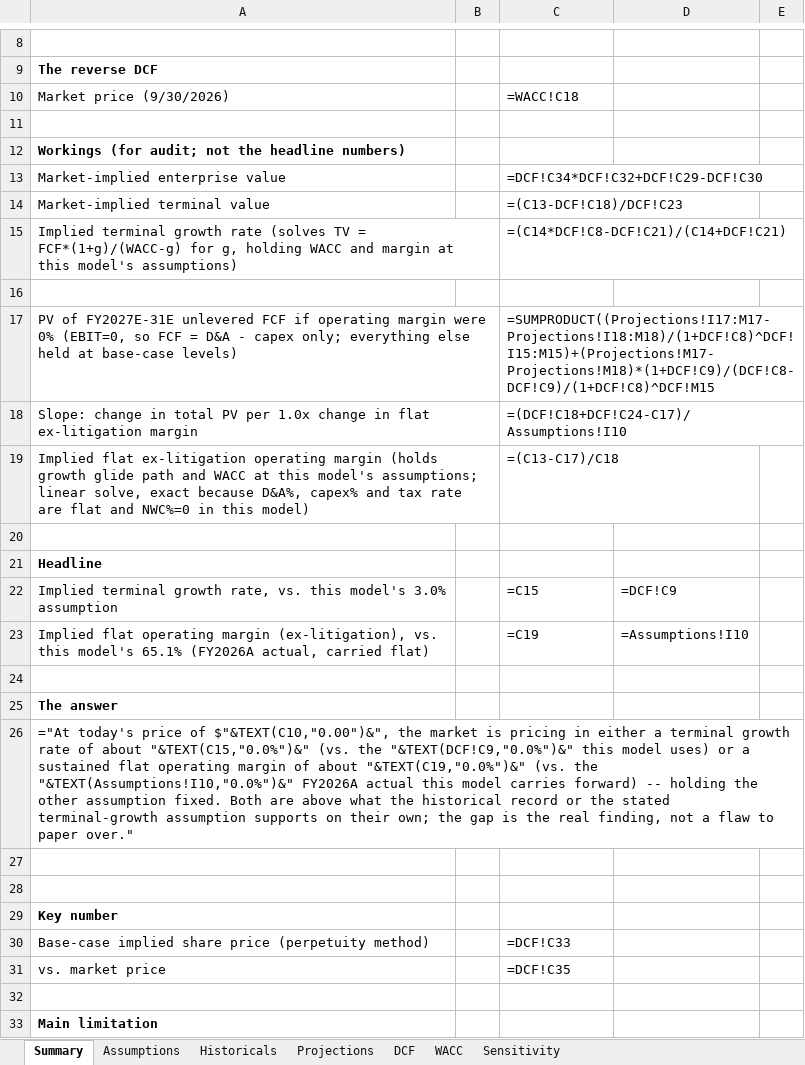
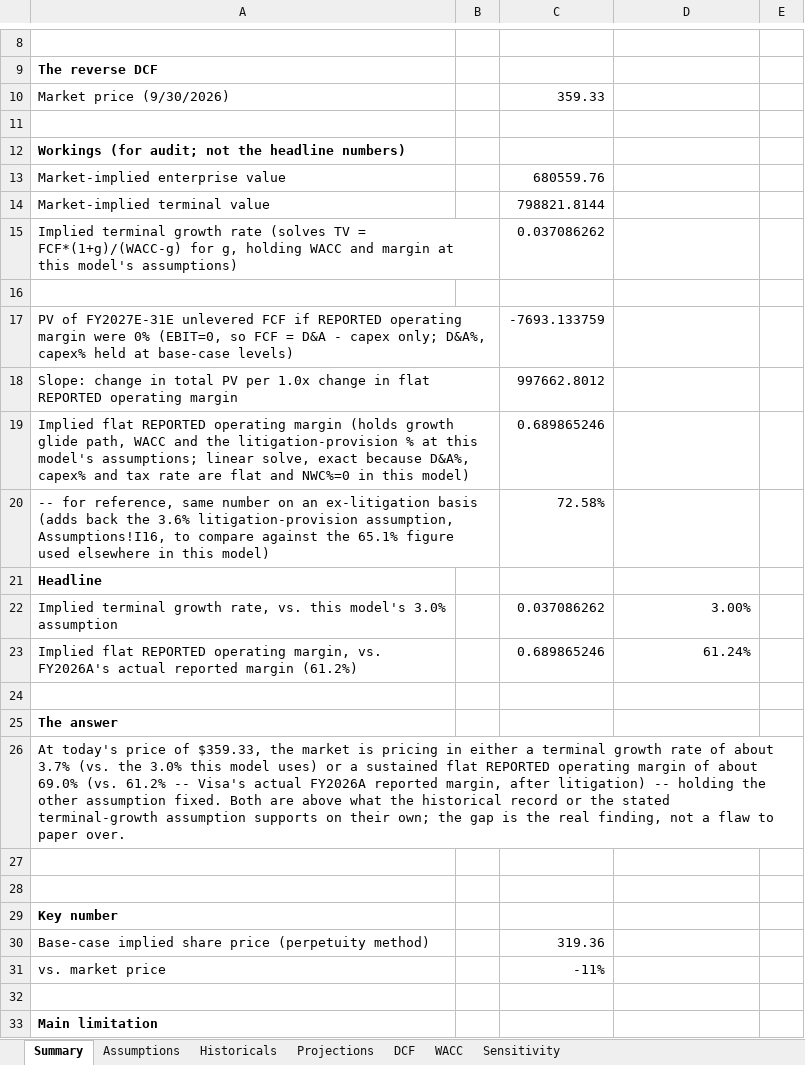
Before and after one commit to yasinlatif22-cpu/financial-models, an Excel workbook: V_DCF_Model.xlsx, sheet Summary, drawn as a sheet; only a part is shown, gaps mark what is left out; values as stored, in another font and other column widths than the file's, no borders; formulas without a stored value are shown as written; removed rows and columns are numbered as before the commit, all else as after; the diff covers the shown part only; the diff names each change by its address in the sheet, - before the commit and + after, or states it on an @@ line.

Commit message:
Fix litigation-deduction bug, rebuild bull/bear on the base-case engine, switch to period-end diluted shares
Review pass caught three real issues before merge: the growth-vs-margin grid and
reverse-DCF margin solve were skipping the litigation deduction that the real DCF
chain always applied correctly; bull/bear were using a flat-CAGR shortcut instead of
the base case's own glide-path engine; and diluted shares used a quarterly weighted
average instead of period-end as-converted shares plus a treasury-stock-method
calculation. Also confirmed vma-pairs' CRSP-coverage claim is accurate. New base case:
$319.36 (-11.1% vs market), up from $317.63. Still work-in-progress; not merged.

```diff
--- a/V_DCF_Model.xlsx (sheet Summary)
+++ b/V_DCF_Model.xlsx (sheet Summary)
-C10: =WACC!C18
+C10: 359.33
-C13: =DCF!C34*DCF!C32+DCF!C29-DCF!C30
+C13: 680559.76
-C14: =(C13-DCF!C18)/DCF!C23
+C14: 798821.8144
-C15: =(C14*DCF!C8-DCF!C21)/(C14+DCF!C21)
+C15: 0.037086262
-row 17: PV of FY2027E-31E unlevered FCF if operating margin were 0% (EBIT=0, so FCF = D&A - capex only; everything else held at base-case levels) |  | =SUMPRODUCT((Projections!I17:M17-Projections!I18:M18)/(1+DCF!C8)^DCF!I15:M15)+(Projections!M17-Projections!M18)*(1+DCF!C9)/(DCF!C8-DCF!C9)/(1+DCF!C8)^DCF!M15
-row 18: Slope: change in total PV per 1.0x change in flat ex-litigation margin |  | =(DCF!C18+DCF!C24-C17)/Assumptions!I10
-row 19: Implied flat ex-litigation operating margin (holds growth glide path and WACC at this model's assumptions; linear solve, exact because D&A%, capex% and tax rate are flat and NWC%=0 in this model) |  | =(C13-C17)/C18
-row 17: (empty)
+row 17: PV of FY2027E-31E unlevered FCF if REPORTED operating margin were 0% (EBIT=0, so FCF = D&A - capex only; D&A%, capex% held at base-case levels) |  | -7693.133759
+row 18: Slope: change in total PV per 1.0x change in flat REPORTED operating margin |  | 997662.8012
+row 19: Implied flat REPORTED operating margin (holds growth glide path, WACC and the litigation-provision % at this model's assumptions; linear solve, exact because D&A%, capex% and tax rate are flat and NWC%=0 in this model) |  | 0.689865246
+row 20: -- for reference, same number on an ex-litigation basis (adds back the 3.6% litigation-provision assumption, Assumptions!I16, to compare against the 65.1% figure used elsewhere in this model) |  | 72.58%
-C22: =C15
+C22: 0.037086262
-D22: =DCF!C9
+D22: 3.00%
-row 23: Implied flat operating margin (ex-litigation), vs. this model's 65.1% (FY2026A actual, carried flat) |  | =C19 | =Assumptions!I10
+row 23: Implied flat REPORTED operating margin, vs. FY2026A's actual reported margin (61.2%) |  | 0.689865246 | 61.24%
-A26: ="At today's price of $"&TEXT(C10,"0.00")&", the market is pricing in either a terminal growth rate of about "&TEXT(C15,"0.0%")&" (vs. the "&TEXT(DCF!C9,"0.0%")&" this model uses) or a sustained flat operating margin of about "&TEXT(C19,"0.0%")&" (vs. the "&TEXT(Assumptions!I10,"0.0%")&" FY2026A actual this model carries forward) -- holding the other assumption fixed. Both are above what the historical record or the stated terminal-growth assumption supports on their own; the gap is the real finding, not a flaw to paper over."
+A26: At today's price of $359.33, the market is pricing in either a terminal growth rate of about 3.7% (vs. the 3.0% this model uses) or a sustained flat REPORTED operating margin of about 69.0% (vs. 61.2% -- Visa's actual FY2026A reported margin, after litigation) -- holding the other assumption fixed. Both are above what the historical record or the stated terminal-growth assumption supports on their own; the gap is the real finding, not a flaw to paper over.
-C30: =DCF!C33
+C30: 319.36
-C31: =DCF!C35
+C31: -11%
```
Also changed, not shown: 4 added rows, 4 removed rows and 5 edited cells elsewhere in this sheet, sheet Projections, sheet Sensitivity, sheet Assumptions, sheet DCF, sheet Historicals, sheet WACC, 2 other files.
